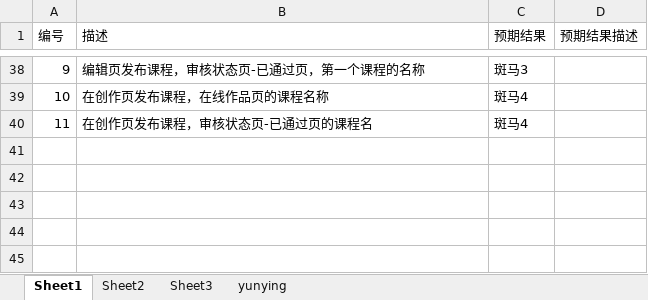
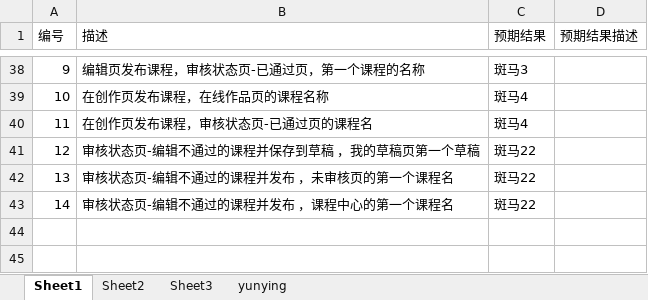
Before and after one commit to zyjpy/zhuqueAutomation, an Excel workbook: cases/case.xlsx, sheet Sheet1, drawn as a sheet; only a part is shown, gaps mark what is left out; values as stored, in another font and other column widths than the file's, no borders; the diff names each change by its address in the sheet, - before the commit and + after, or states it on an @@ line.

```diff
--- a/cases/case.xlsx (sheet Sheet1)
+++ b/cases/case.xlsx (sheet Sheet1)
-row 41: (empty)
+row 41: 12 | 审核状态页-编辑不通过的课程并保存到草稿 ，我的草稿页第一个草稿 | 斑马22
-row 42: (empty)
+row 42: 13 | 审核状态页-编辑不通过的课程并发布 ，未审核页的第一个课程名 | 斑马22
-row 43: (empty)
+row 43: 14 | 审核状态页-编辑不通过的课程并发布 ，课程中心的第一个课程名 | 斑马22
```
Also changed, not shown: sheet Sheet2, sheet yunying, sheet Sheet3, 19 other files.
